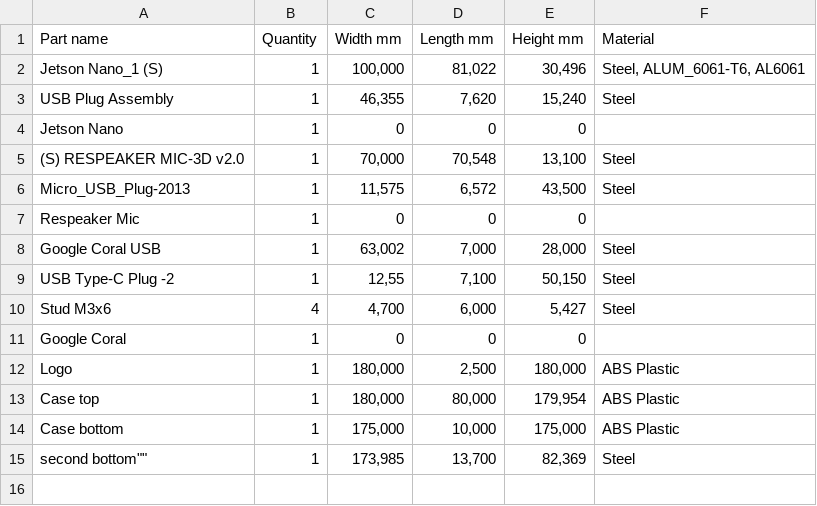
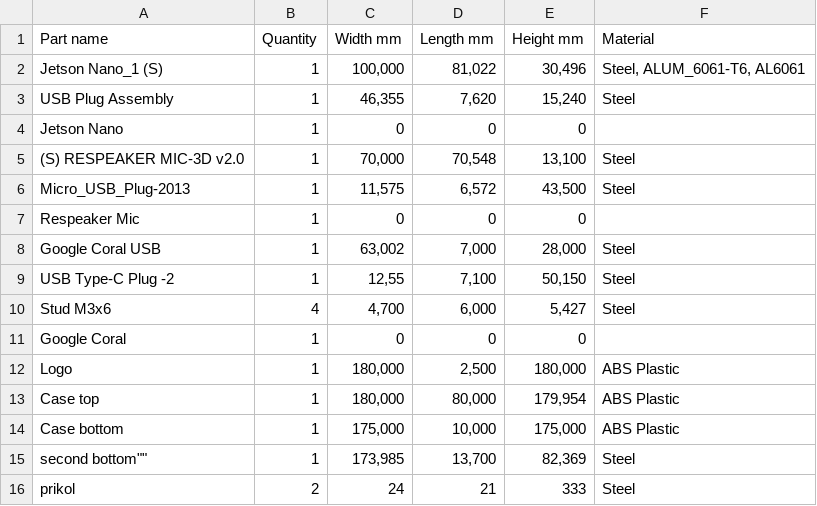
Before and after one commit to TrustTheNoise/Postprocessor_CSV-BOM, a CSV file: smart speaker v.2 bom.csv, drawn as a sheet.

```diff
--- a/smart speaker v.2 bom.csv
+++ b/smart speaker v.2 bom.csv
@@ -15 +15,2 @@
 "second  "bottom"","1","173,985","13,700","82,369","Steel",
+"prikol","2","24","21","333","Steel",
```
Also changed, not shown: smart speaker v.1 bom.csv, 5 other files.
